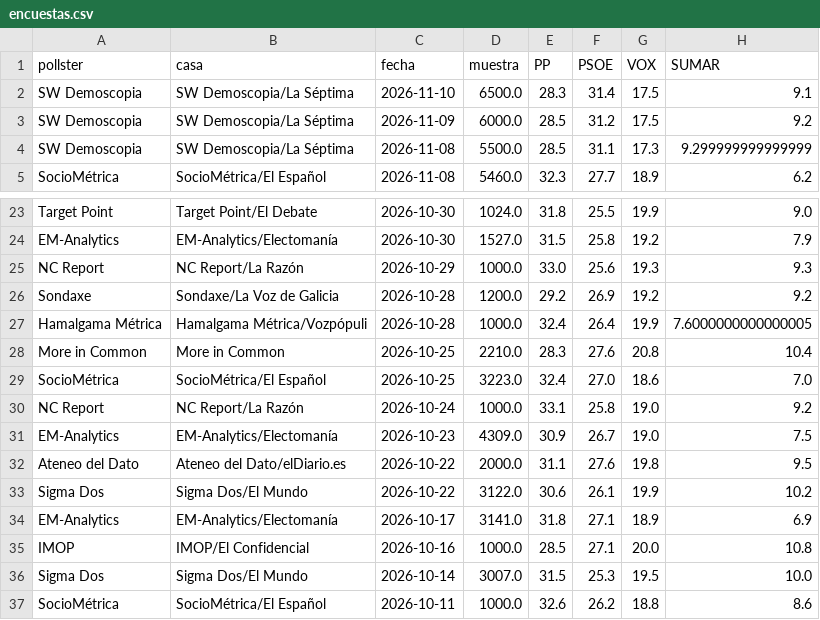
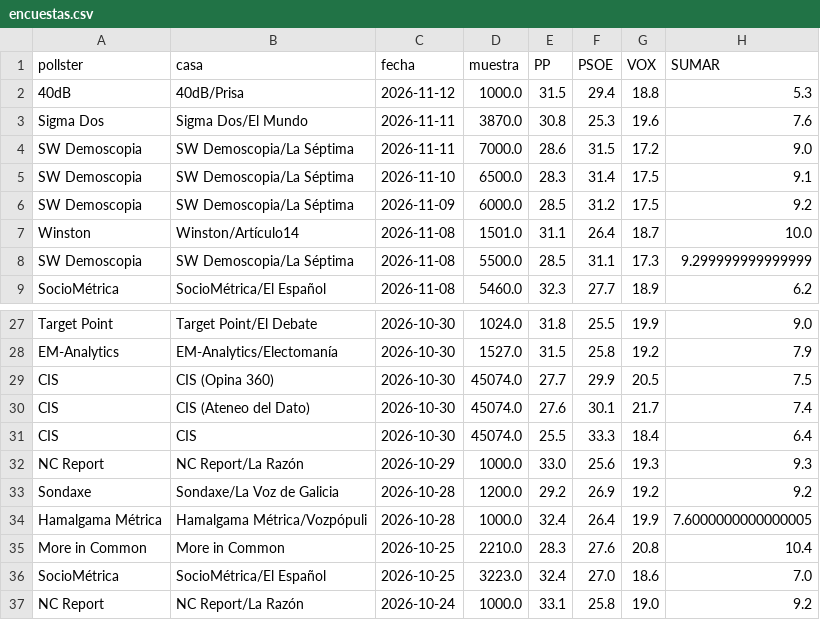
Before and after one commit to DElaMataSam/Elecciones, a CSV file: docs/encuestas.csv, drawn as a sheet; only a part is shown, gaps mark what is left out; the shorter side is filled out with more unchanged rows.

```diff
--- a/docs/encuestas.csv
+++ b/docs/encuestas.csv
@@ -1,4 +1,8 @@
 pollster,casa,fecha,muestra,PP,PSOE,VOX,SUMAR
+40dB,40dB/Prisa,2026-11-12,1000.0,31.5,29.4,18.8,5.3
+Sigma Dos,Sigma Dos/El Mundo,2026-11-11,3870.0,30.8,25.3,19.6,7.6
+SW Demoscopia,SW Demoscopia/La Séptima,2026-11-11,7000.0,28.6,31.5,17.2,9.0
 SW Demoscopia,SW Demoscopia/La Séptima,2026-11-10,6500.0,28.3,31.4,17.5,9.1
 SW Demoscopia,SW Demoscopia/La Séptima,2026-11-09,6000.0,28.5,31.2,17.5,9.2
+Winston,Winston/Artículo14,2026-11-08,1501.0,31.1,26.4,18.7,10.0
 SW Demoscopia,SW Demoscopia/La Séptima,2026-11-08,5500.0,28.5,31.1,17.3,9.299999999999999
@@ -24,2 +28,5 @@ Target Point,Target Point/El Debate,2026-10-30,1024.0,31.8,25.5,19.9,9.0
 EM-Analytics,EM-Analytics/Electomanía,2026-10-30,1527.0,31.5,25.8,19.2,7.9
+CIS,CIS (Opina 360),2026-10-30,45074.0,27.7,29.9,20.5,7.5
+CIS,CIS (Ateneo del Dato),2026-10-30,45074.0,27.6,30.1,21.7,7.4
+CIS,CIS,2026-10-30,45074.0,25.5,33.3,18.4,6.4
 NC Report,NC Report/La Razón,2026-10-29,1000.0,33.0,25.6,19.3,9.3
```
Also changed, not shown: docs/escanos.csv, 1 other file.
